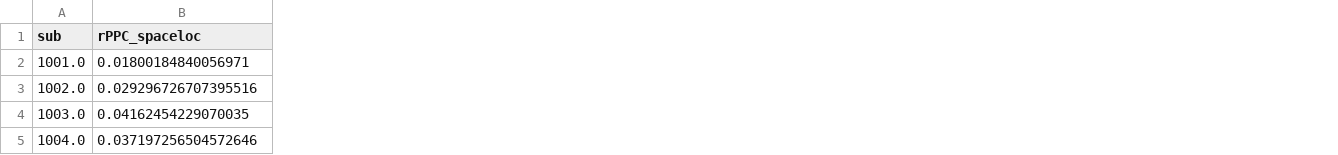
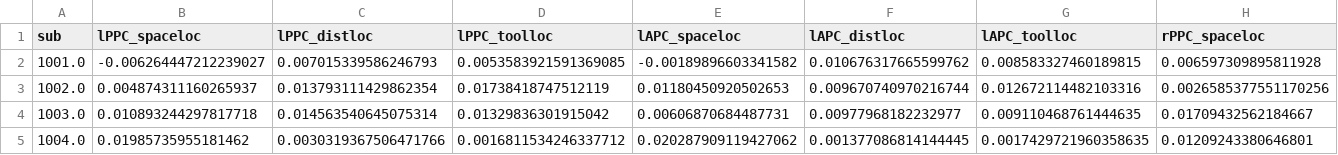
Before and after one commit to vayzenb/docnet, a CSV file: results/rLO_toolloc_fc.csv, drawn as a sheet; only a part is shown; addresses are those after the commit; the diff covers the shown part only; the diff names each change by its address in the sheet, - before the commit and + after, or states it on an @@ line.

```diff
--- a/results/rLO_toolloc_fc.csv
+++ b/results/rLO_toolloc_fc.csv
+column B (lPPC_spaceloc), rows 2-5: -0.006264447212239027 | 0.004874311160265937 | 0.010893244297817718 | 0.01985735955181462
+column C (lPPC_distloc), rows 2-5: 0.007015339586246793 | 0.013793111429862354 | 0.014563540645075314 | 0.0030319367506471766
+column D (lPPC_toolloc), rows 2-5: 0.0053583921591369085 | 0.01738418747512119 | 0.01329836301915042 | 0.0016811534246337712
+column E (lAPC_spaceloc), rows 2-5: -0.00189896603341582 | 0.01180450920502653 | 0.00606870684487731 | 0.020287909119427062
+column F (lAPC_distloc), rows 2-5: 0.010676317665599762 | 0.009670740970216744 | 0.00977968182232977 | 0.001377086814144445
+column G (lAPC_toolloc), rows 2-5: 0.008583327460189815 | 0.012672114482103316 | 0.009110468761444635 | 0.0017429721960358635
-H2 (rPPC_spaceloc): 0.01800184840056971
+H2 (rPPC_spaceloc): 0.006597309895811928
-H3 (rPPC_spaceloc): 0.029296726707395516
+H3 (rPPC_spaceloc): 0.0026585377551170256
-H4 (rPPC_spaceloc): 0.04162454229070035
+H4 (rPPC_spaceloc): 0.01709432562184667
-H5 (rPPC_spaceloc): 0.037197256504572646
+H5 (rPPC_spaceloc): 0.01209243380646801
```
Also changed, not shown: 68 edited cells elsewhere in this file, results/RSA_betas.csv, results/lLO_toolloc_fc.csv, 10 other files.
